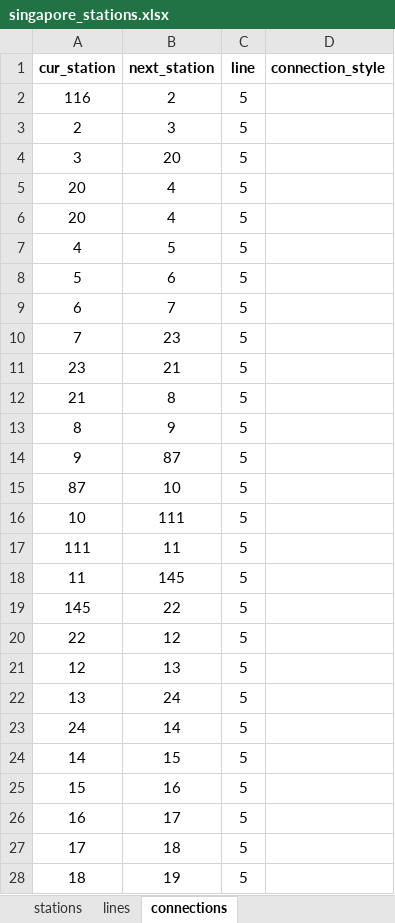
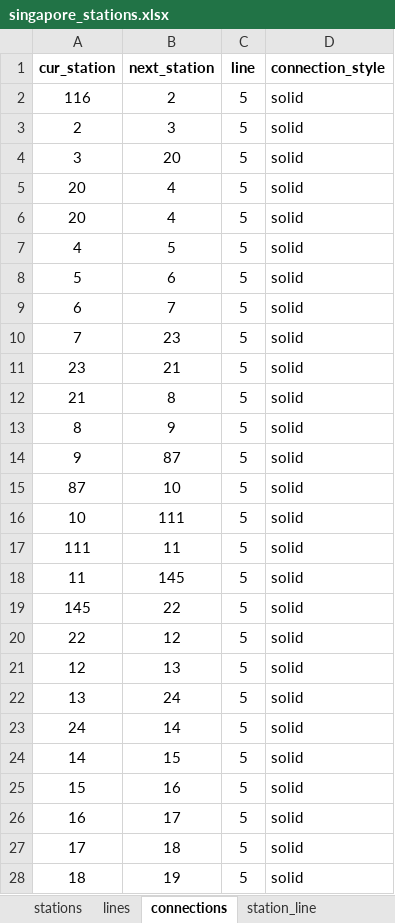
Before and after one commit to AlSkylark/MRT-Network-COMP-1938, an Excel workbook: singapore_stations.xlsx, sheet connections, drawn as a sheet; only a part is shown; values as stored, in another font and other column widths than the file's, no borders; the diff covers the shown part only; the diff names each change by its address in the sheet, - before the commit and + after, or states it on an @@ line.

```diff
--- a/singapore_stations.xlsx (sheet connections)
+++ b/singapore_stations.xlsx (sheet connections)
+sheet tab: station_line
-D2:D28 (connection_style): (empty)
+D2:D28 (connection_style): solid
```
Also changed, not shown: other rows of this sheet, sheet stations, sheet lines, 4 other files.
